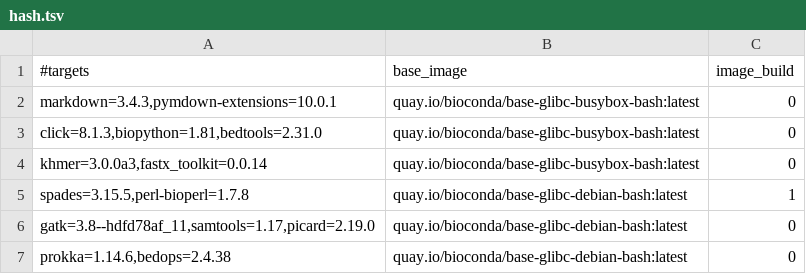
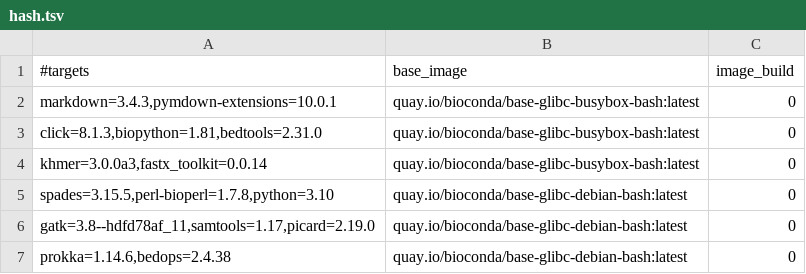
Before and after one commit to gongyh/scgs-mpc, a TSV file: combinations/hash.tsv, drawn as a sheet; only a part is shown; removed rows and columns are numbered as before the commit, all else as after; the diff names each change by its address in the sheet, - before the commit and + after, or states it on an @@ line.

```diff
--- a/combinations/hash.tsv
+++ b/combinations/hash.tsv
-row 5: spades=3.15.5,perl-bioperl=1.7.8 | quay.io/bioconda/base-glibc-debian-bash:latest | 1
+row 5: spades=3.15.5,perl-bioperl=1.7.8,python=3.10 | quay.io/bioconda/base-glibc-debian-bash:latest | 0
```
Also changed, not shown: 3 other files.
